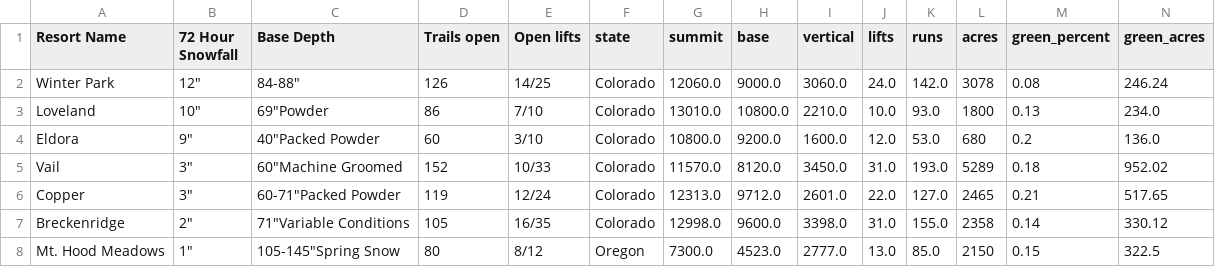
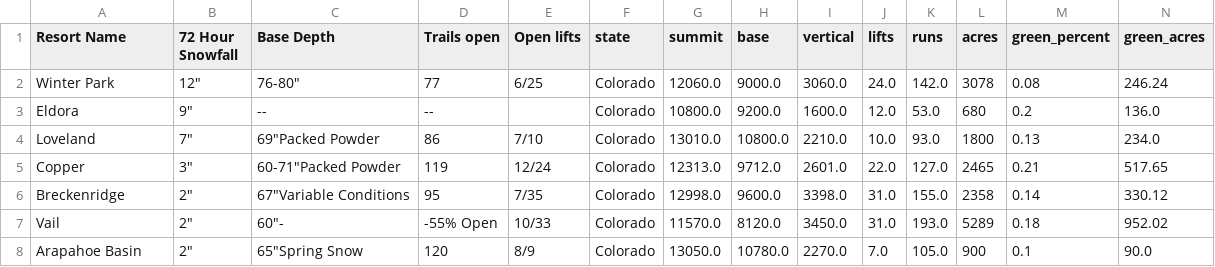
Before and after one commit to shayonkeating/schnarmap, a CSV file: frontend/schnar_map/public/data/daily_ski.csv, drawn as a sheet; only a part is shown; removed rows and columns are numbered as before the commit, all else as after; rows hold the shown columns only; the diff names each change by its address in the sheet, - before the commit and + after, or states it on an @@ line.

```diff
--- a/frontend/schnar_map/public/data/daily_ski.csv
+++ b/frontend/schnar_map/public/data/daily_ski.csv
-C2 (Base Depth): 84-88"
+C2 (Base Depth): 76-80"
-D2 (Trails open): 126
+D2 (Trails open): 77
-E2 (Open lifts): 14/25
+E2 (Open lifts): 6/25
+row 3: Eldora | 9" | -- | -- |  | Colorado | 10800.0 | 9200.0 | 1600.0 | 12.0 | 53.0 | 680 | 0.2 | 136.0
-B4 (72 Hour Snowfall): 10"
+B4 (72 Hour Snowfall): 7"
-C4 (Base Depth): 69"Powder
+C4 (Base Depth): 69"Packed Powder
-row 4: Eldora | 9" | 40"Packed Powder | 60 | 3/10 | Colorado | 10800.0 | 9200.0 | 1600.0 | 12.0 | 53.0 | 680 | 0.2 | 136.0
-row 5: Vail | 3" | 60"Machine Groomed | 152 | 10/33 | Colorado | 11570.0 | 8120.0 | 3450.0 | 31.0 | 193.0 | 5289 | 0.18 | 952.02
-C6 (Base Depth): 71"Variable Conditions
+C6 (Base Depth): 67"Variable Conditions
-D6 (Trails open): 105
+D6 (Trails open): 95
-E6 (Open lifts): 16/35
+E6 (Open lifts): 7/35
-row 8: Mt. Hood Meadows | 1" | 105-145"Spring Snow | 80 | 8/12 | Oregon | 7300.0 | 4523.0 | 2777.0 | 13.0 | 85.0 | 2150 | 0.15 | 322.5
+row 7: Vail | 2" | 60"- | -55% Open | 10/33 | Colorado | 11570.0 | 8120.0 | 3450.0 | 31.0 | 193.0 | 5289 | 0.18 | 952.02
+row 8: Arapahoe Basin | 2" | 65"Spring Snow | 120 | 8/9 | Colorado | 13050.0 | 10780.0 | 2270.0 | 7.0 | 105.0 | 900 | 0.1 | 90.0
```
